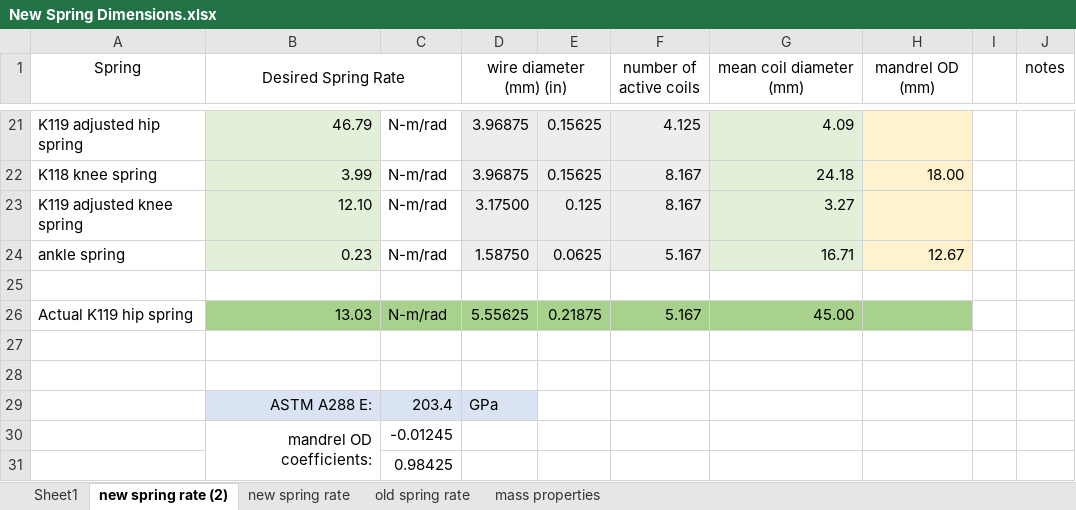
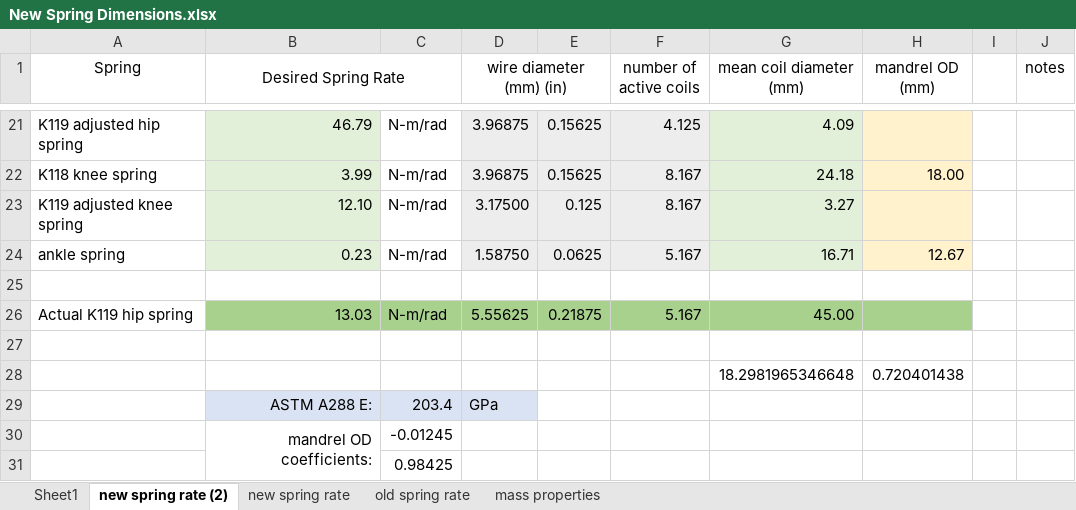
Before and after one commit to Agile-and-Adaptive-Robotics/Quadruped_Robot, an Excel workbook: CAD_Mechanical/AARL_QR-Quadruped/AARL_QR_FR-Frame/InProgress/Haonan/AARL_QR_FR_LE_BI_BL-Back_Left_new/New Spring Dimensions.xlsx, sheet new spring rate (2), drawn as a sheet; only a part is shown, gaps mark what is left out; values as stored, in another font and other column widths than the file's, no borders; the diff names each change by its address in the sheet, - before the commit and + after, or states it on an @@ line.

```diff
--- a/CAD_Mechanical/AARL_QR-Quadruped/AARL_QR_FR-Frame/InProgress/Haonan/AARL_QR_FR_LE_BI_BL-Back_Left_new/New Spring Dimensions.xlsx (sheet new spring rate (2))
+++ b/CAD_Mechanical/AARL_QR-Quadruped/AARL_QR_FR-Frame/InProgress/Haonan/AARL_QR_FR_LE_BI_BL-Back_Left_new/New Spring Dimensions.xlsx (sheet new spring rate (2))
-row 28: (empty)
+row 28:  |  |  |  |  |  | 18.2981965346648 | 0.720401438
```
Also changed, not shown: CAD_Mechanical/AARL_QR-Quadruped/AARL_QR_FR-Frame/InProgress/Haonan/AARL_QR_FR_LE_BI_BL-Back_Left_new/Adjustable Spiral Torsion Spring/Spring Calculations.xlsx, 47 other files.
